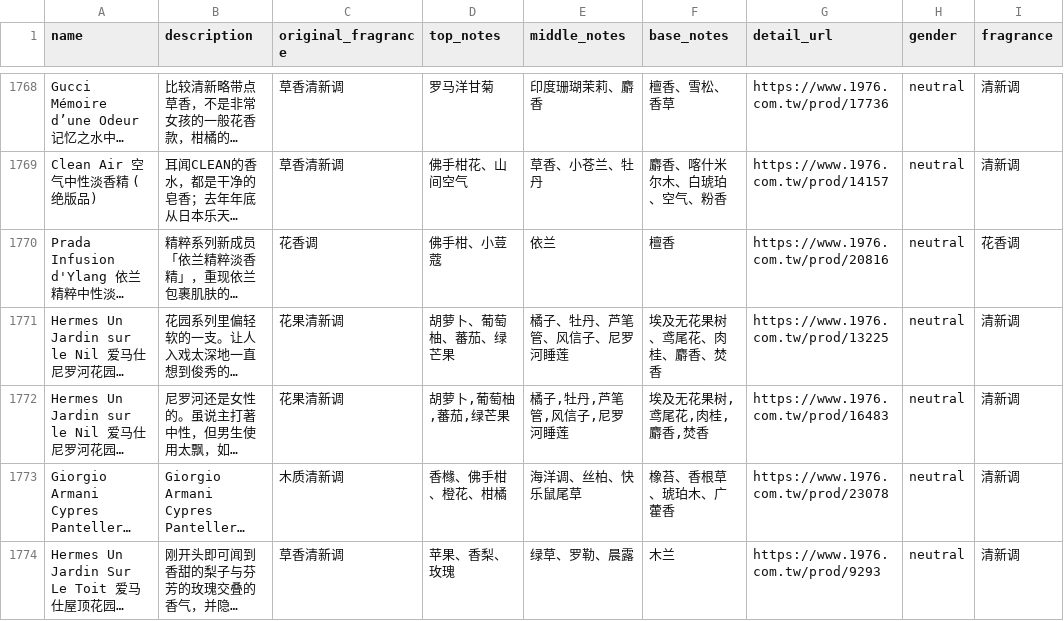
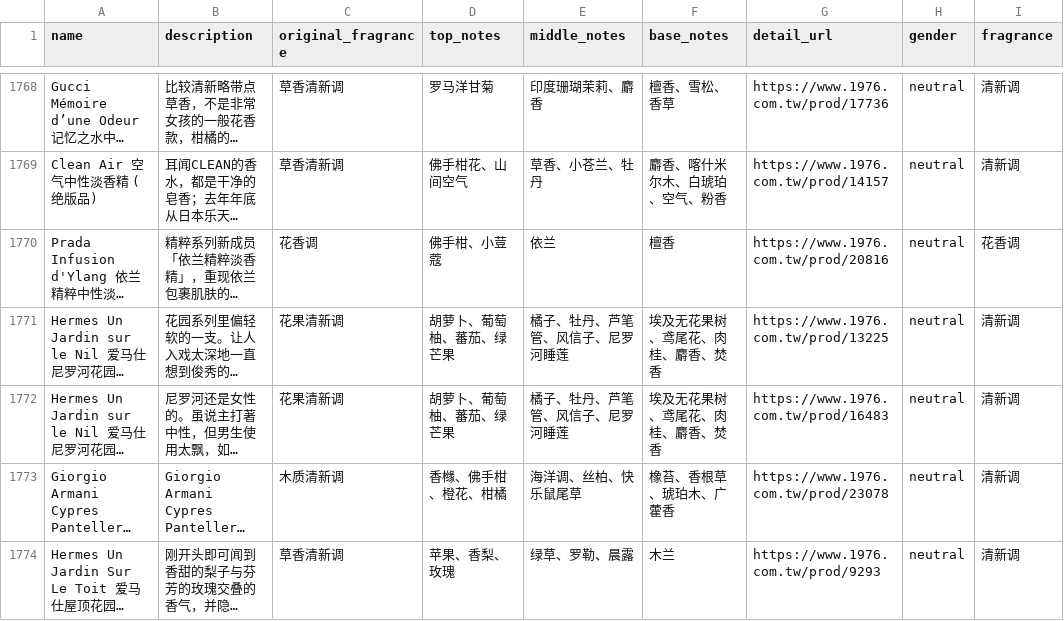
Before and after one commit to wilson-lyc/Scent4You, a CSV file: data/1976_clean.csv, drawn as a sheet; only a part is shown, gaps mark what is left out; long unchanged cells end in …; the diff covers the shown part only; the diff names each change by its address in the sheet, - before the commit and + after, or states it on an @@ line.

```diff
--- a/data/1976_clean.csv
+++ b/data/1976_clean.csv
-D1772 (top_notes): 胡萝卜,葡萄柚,蕃茄,绿芒果
+D1772 (top_notes): 胡萝卜、葡萄柚、蕃茄、绿芒果
-E1772 (middle_notes): 橘子,牡丹,芦笔管,风信子,尼罗河睡莲
+E1772 (middle_notes): 橘子、牡丹、芦笔管、风信子、尼罗河睡莲
-F1772 (base_notes): 埃及无花果树,鸢尾花,肉桂,麝香,焚香
+F1772 (base_notes): 埃及无花果树、鸢尾花、肉桂、麝香、焚香
```
Also changed, not shown: 1 removed row elsewhere in this file, data/fragrance_count.csv, data/note_class.csv, 4 other files.
